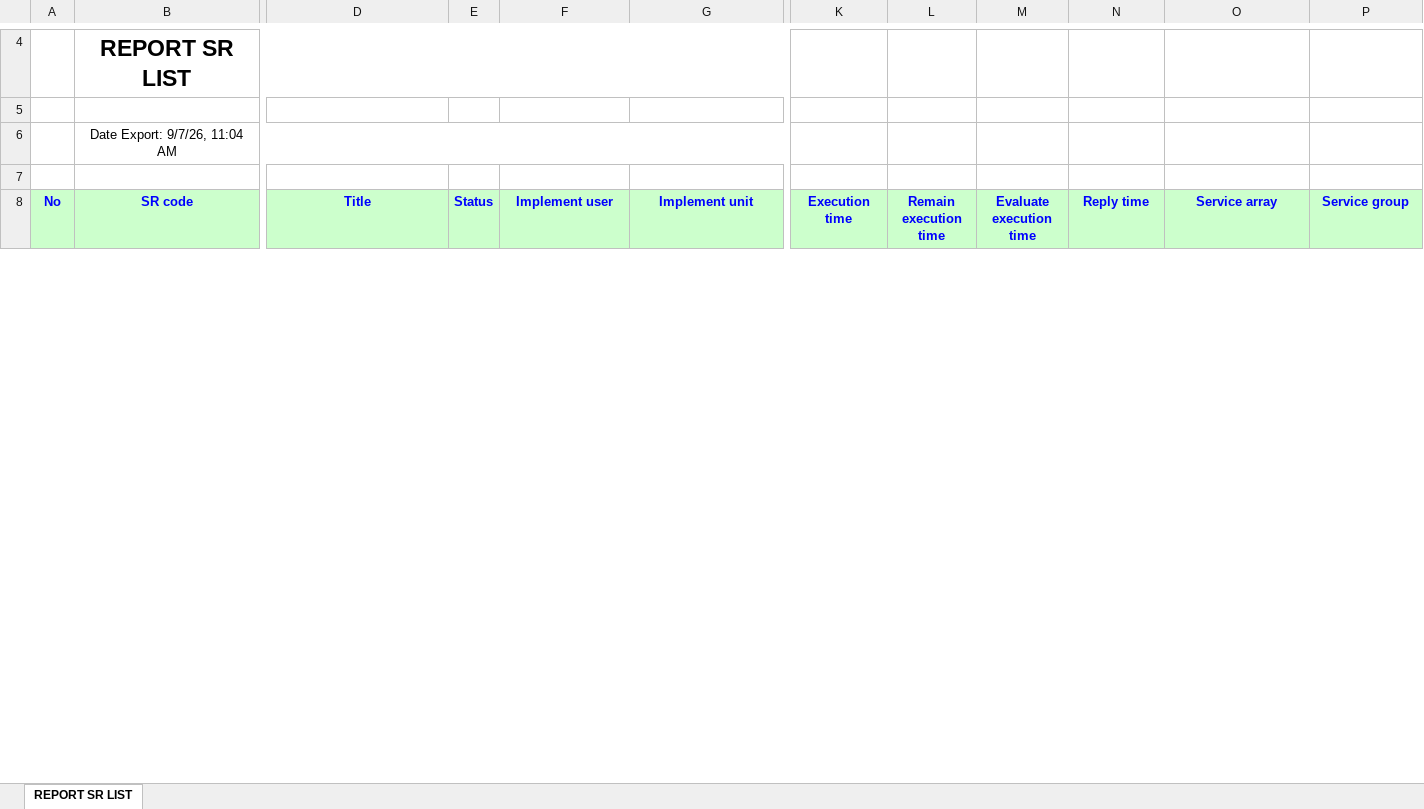
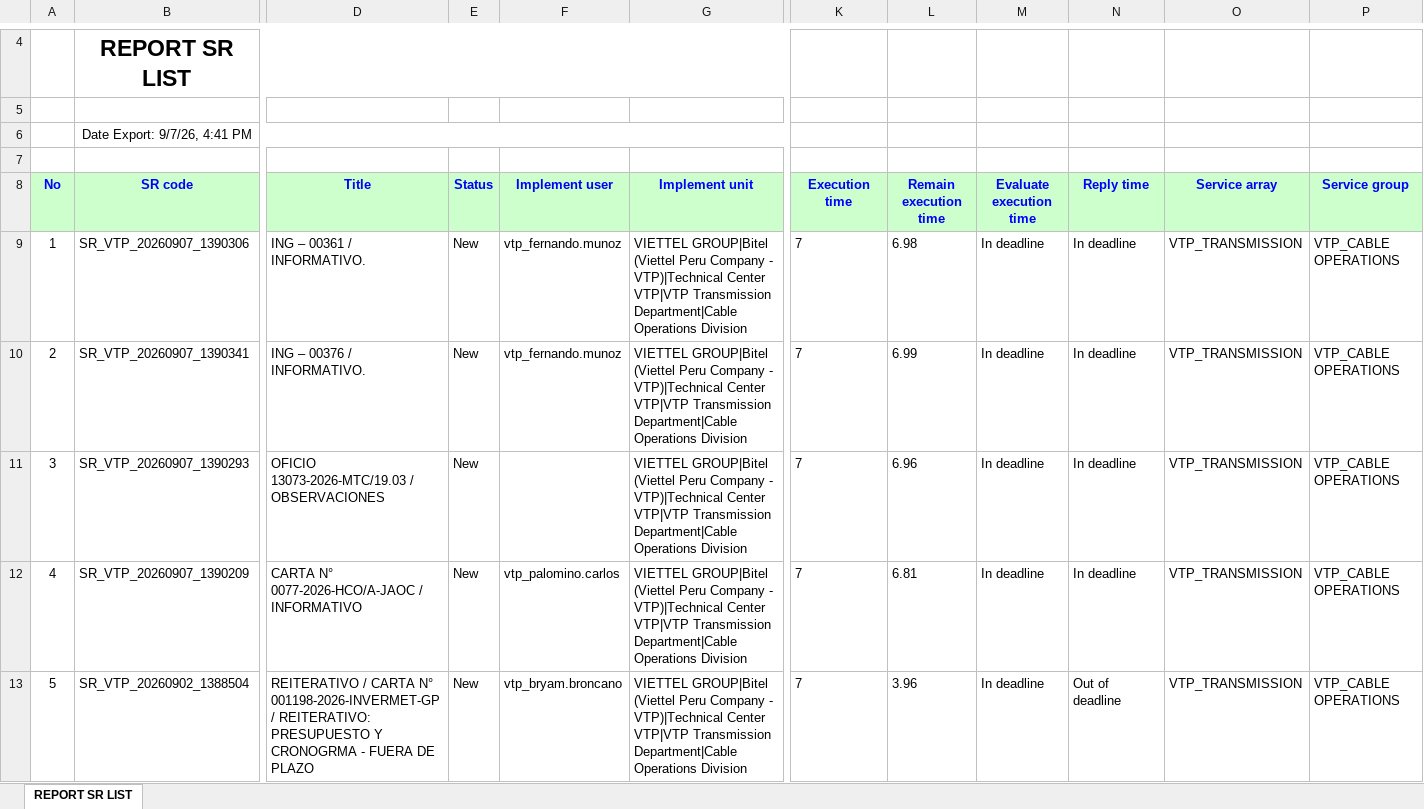
Before and after one commit to alvaromartinezg/sr_dashboard, an Excel workbook: SR_REPORT.xlsx, sheet REPORT SR LIST, drawn as a sheet; only a part is shown, gaps mark what is left out; values as stored, in another font and other column widths than the file's, no borders; rows hold the shown columns only; the diff covers the shown part only; the diff names each change by its address in the sheet, - before the commit and + after, or states it on an @@ line.

Commit message:
update SR report

```diff
--- a/SR_REPORT.xlsx (sheet REPORT SR LIST)
+++ b/SR_REPORT.xlsx (sheet REPORT SR LIST)
-B6 (SR code): Date Export: 9/7/26, 11:04 AM
+B6 (SR code): Date Export: 9/7/26, 4:41 PM
+row 9: 1 | SR_VTP_20260907_1390306 | ING – 00361 / INFORMATIVO. | New | vtp_fernando.munoz | VIETTEL GROUP|Bitel (Viettel Peru Company - VTP)|Technical Center VTP|VTP Transmission Department|Cable Operations Division | 7 | 6.98 | In deadline | In deadline | VTP_TRANSMISSION | VTP_CABLE OPERATIONS
+row 10: 2 | SR_VTP_20260907_1390341 | ING – 00376 / INFORMATIVO. | New | vtp_fernando.munoz | VIETTEL GROUP|Bitel (Viettel Peru Company - VTP)|Technical Center VTP|VTP Transmission Department|Cable Operations Division | 7 | 6.99 | In deadline | In deadline | VTP_TRANSMISSION | VTP_CABLE OPERATIONS
+row 11: 3 | SR_VTP_20260907_1390293 | OFICIO 13073-2026-MTC/19.03 / OBSERVACIONES | New |  | VIETTEL GROUP|Bitel (Viettel Peru Company - VTP)|Technical Center VTP|VTP Transmission Department|Cable Operations Division | 7 | 6.96 | In deadline | In deadline | VTP_TRANSMISSION | VTP_CABLE OPERATIONS
+row 12: 4 | SR_VTP_20260907_1390209 | CARTA N° 0077-2026-HCO/A-JAOC / INFORMATIVO | New | vtp_palomino.carlos | VIETTEL GROUP|Bitel (Viettel Peru Company - VTP)|Technical Center VTP|VTP Transmission Department|Cable Operations Division | 7 | 6.81 | In deadline | In deadline | VTP_TRANSMISSION | VTP_CABLE OPERATIONS
+row 13: 5 | SR_VTP_20260902_1388504 | REITERATIVO / CARTA N° 001198-2026-INVERMET-GP / REITERATIVO: PRESUPUESTO Y CRONOGRMA - FUERA DE PLAZO | New | vtp_bryam.broncano | VIETTEL GROUP|Bitel (Viettel Peru Company - VTP)|Technical Center VTP|VTP Transmission Department|Cable Operations Division | 7 | 3.96 | In deadline | Out of deadline | VTP_TRANSMISSION | VTP_CABLE OPERATIONS
```
Also changed, not shown: 10 added rows, 8 removed rows, 301 moved rows, 51 edited cells and row numbers in column A elsewhere in this sheet.
